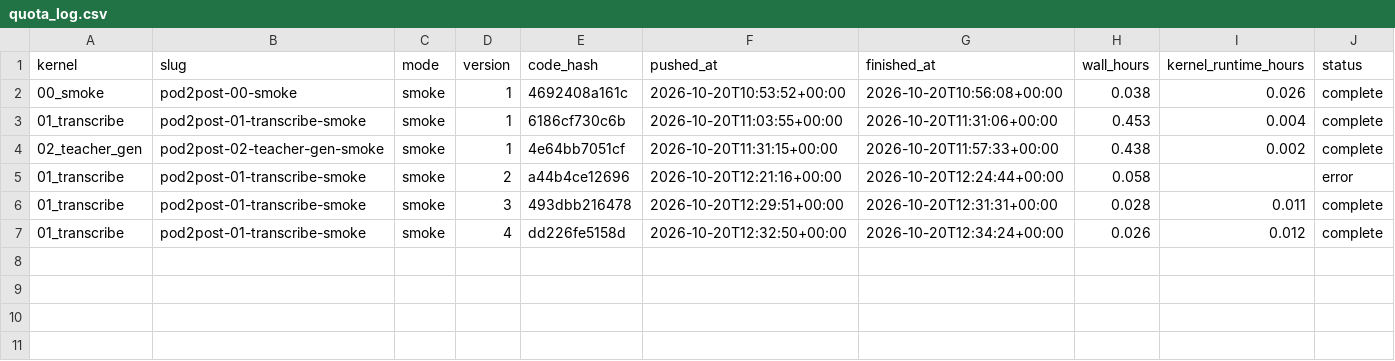
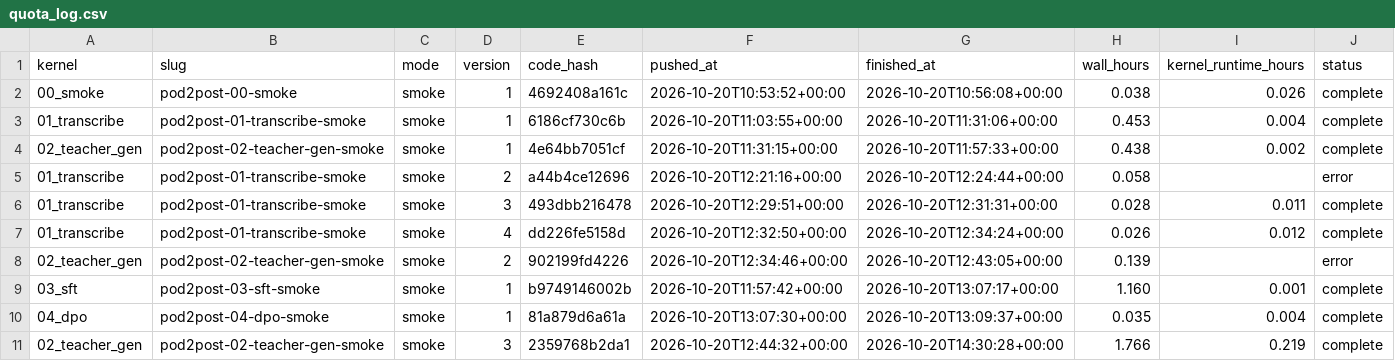
Before and after one commit to Khaja500/pod2post, a CSV file: runs/quota_log.csv, drawn as a sheet; the diff names each change by its address in the sheet, - before the commit and + after, or states it on an @@ line.

```diff
--- a/runs/quota_log.csv
+++ b/runs/quota_log.csv
+row 8: 02_teacher_gen | pod2post-02-teacher-gen-smoke | smoke | 2 | 902199fd4226 | 2026-10-20T12:34:46+00:00 | 2026-10-20T12:43:05+00:00 | 0.139 |  | error
+row 9: 03_sft | pod2post-03-sft-smoke | smoke | 1 | b9749146002b | 2026-10-20T11:57:42+00:00 | 2026-10-20T13:07:17+00:00 | 1.160 | 0.001 | complete
+row 10: 04_dpo | pod2post-04-dpo-smoke | smoke | 1 | 81a879d6a61a | 2026-10-20T13:07:30+00:00 | 2026-10-20T13:09:37+00:00 | 0.035 | 0.004 | complete
+row 11: 02_teacher_gen | pod2post-02-teacher-gen-smoke | smoke | 3 | 2359768b2da1 | 2026-10-20T12:44:32+00:00 | 2026-10-20T14:30:28+00:00 | 1.766 | 0.219 | complete
```
Also changed, not shown: 24 other files.
